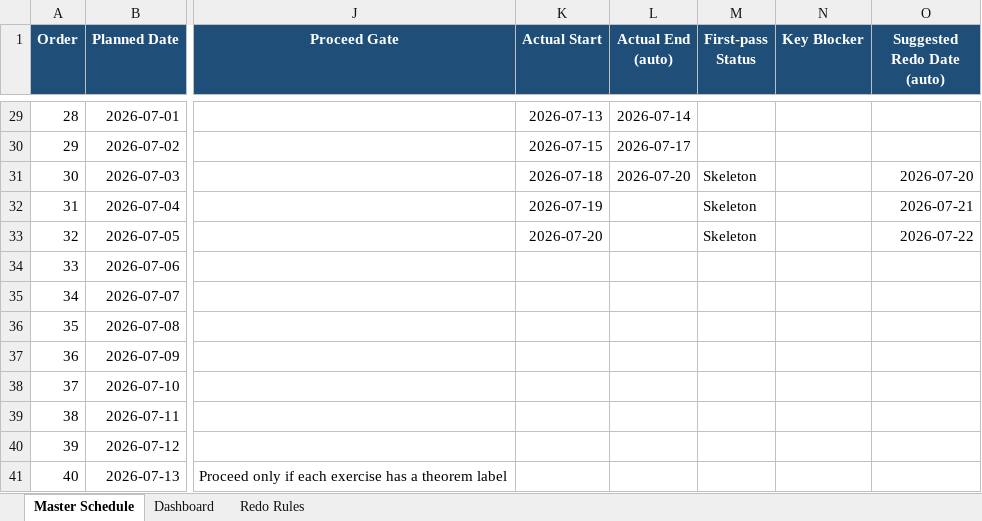
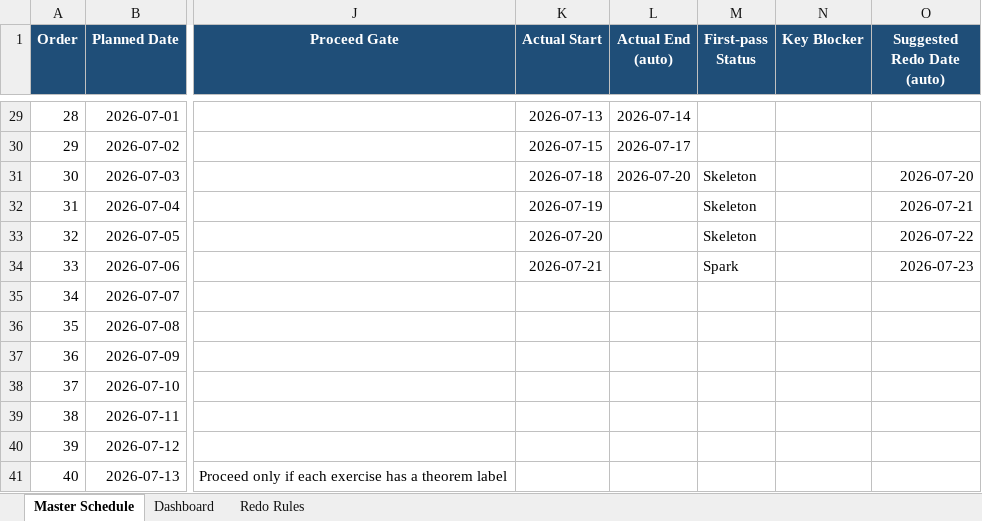
Before and after one commit to Archimondstat/resnick-notes, an Excel workbook: plan/Chapter7_ordered_schedule_actual_redo.xlsx, sheet Master Schedule, drawn as a sheet; only a part is shown, gaps mark what is left out; values as stored, in another font and other column widths than the file's, no borders; conditional formats and table styles not drawn; the diff names each change by its address in the sheet, - before the commit and + after, or states it on an @@ line.

```diff
--- a/plan/Chapter7_ordered_schedule_actual_redo.xlsx (sheet Master Schedule)
+++ b/plan/Chapter7_ordered_schedule_actual_redo.xlsx (sheet Master Schedule)
-K34 (Actual Start): (empty)
+K34 (Actual Start): 2026-07-21
-M34 (First-pass Status): (empty)
+M34 (First-pass Status): Spark
-O34 (Suggested Redo Date (auto)): (empty)
+O34 (Suggested Redo Date (auto)): 2026-07-23
```
Also changed, not shown: sheet Dashboard, 3 other files.
